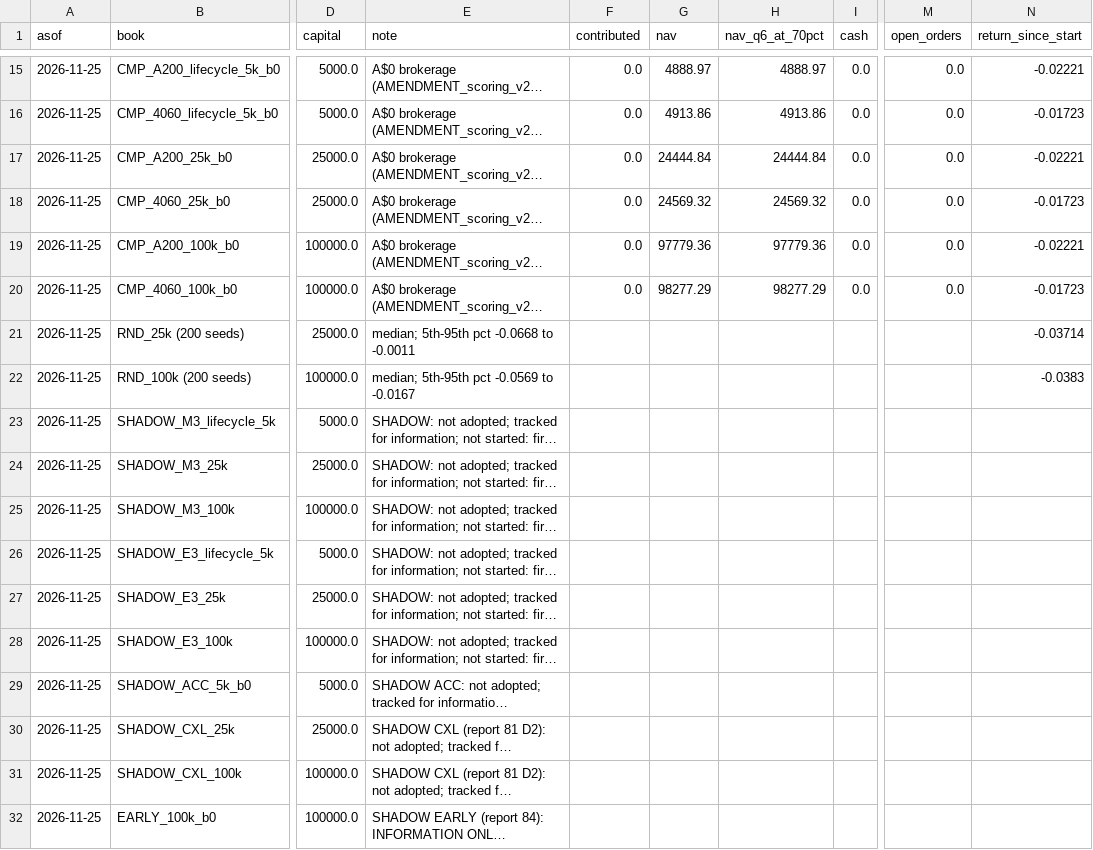
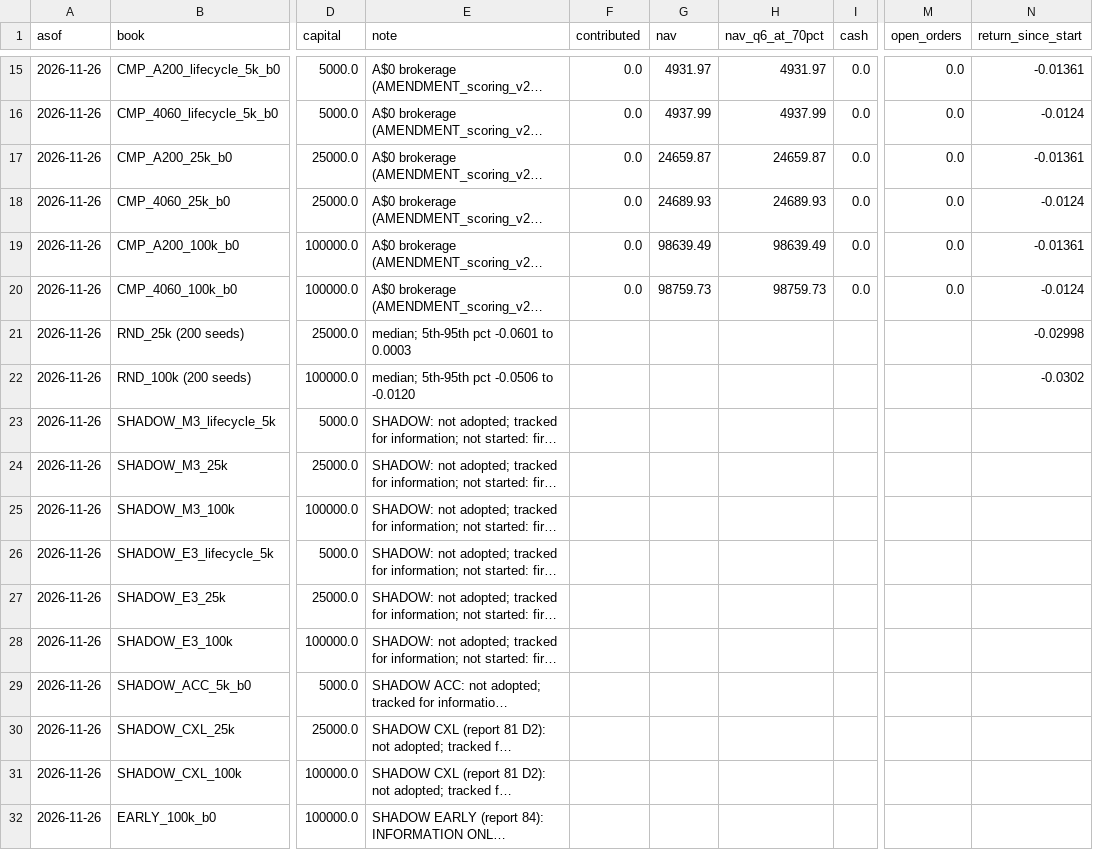
Before and after one commit to mcpaulcary-del/bigwins-trader, a CSV file: onedrive/research2/68_forward_record/paper/scorecard_latest.csv, drawn as a sheet; only a part is shown, gaps mark what is left out; long unchanged cells end in …; the diff covers the shown part only; the diff names each change by its address in the sheet, - before the commit and + after, or states it on an @@ line.

```diff
--- a/onedrive/research2/68_forward_record/paper/scorecard_latest.csv
+++ b/onedrive/research2/68_forward_record/paper/scorecard_latest.csv
-A15:A32 (asof): 2026-11-25
+A15:A32 (asof): 2026-11-26
-G15 (nav): 4888.97
+G15 (nav): 4931.97
-H15 (nav_q6_at_70pct): 4888.97
+H15 (nav_q6_at_70pct): 4931.97
-N15 (return_since_start): -0.02221
+N15 (return_since_start): -0.01361
-G16 (nav): 4913.86
+G16 (nav): 4937.99
-H16 (nav_q6_at_70pct): 4913.86
+H16 (nav_q6_at_70pct): 4937.99
-N16 (return_since_start): -0.01723
+N16 (return_since_start): -0.0124
-G17 (nav): 24444.84
+G17 (nav): 24659.87
-H17 (nav_q6_at_70pct): 24444.84
+H17 (nav_q6_at_70pct): 24659.87
-N17 (return_since_start): -0.02221
+N17 (return_since_start): -0.01361
-G18 (nav): 24569.32
+G18 (nav): 24689.93
-H18 (nav_q6_at_70pct): 24569.32
+H18 (nav_q6_at_70pct): 24689.93
-N18 (return_since_start): -0.01723
+N18 (return_since_start): -0.0124
-G19 (nav): 97779.36
+G19 (nav): 98639.49
-H19 (nav_q6_at_70pct): 97779.36
+H19 (nav_q6_at_70pct): 98639.49
-N19 (return_since_start): -0.02221
+N19 (return_since_start): -0.01361
-G20 (nav): 98277.29
+G20 (nav): 98759.73
-H20 (nav_q6_at_70pct): 98277.29
+H20 (nav_q6_at_70pct): 98759.73
-N20 (return_since_start): -0.01723
+N20 (return_since_start): -0.0124
-E21 (note): median; 5th-95th pct -0.0668 to -0.0011
+E21 (note): median; 5th-95th pct -0.0601 to 0.0003
-N21 (return_since_start): -0.03714
+N21 (return_since_start): -0.02998
-E22 (note): median; 5th-95th pct -0.0569 to -0.0167
+E22 (note): median; 5th-95th pct -0.0506 to -0.0120
-N22 (return_since_start): -0.0383
+N22 (return_since_start): -0.0302
```
Also changed, not shown: 153 edited cells elsewhere in this file, onedrive/research2/68_forward_record/paper/cost_alt_history.csv, onedrive/research2/68_forward_record/paper/holdings_latest.csv, 13 other files.
